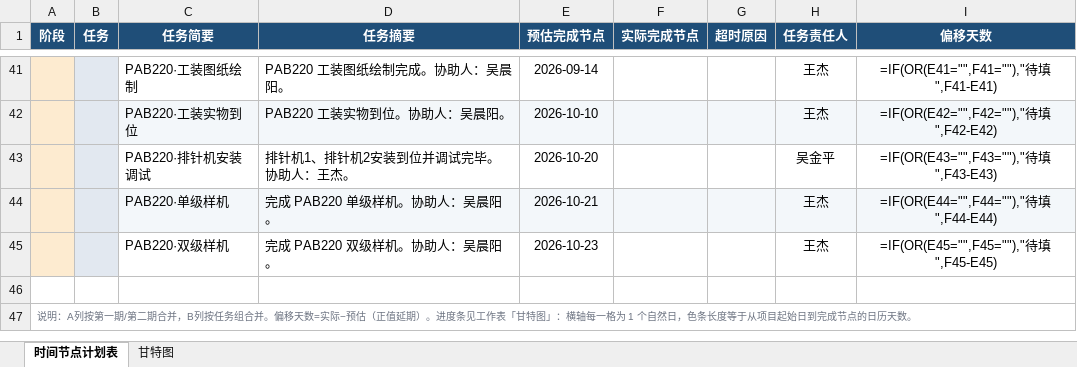
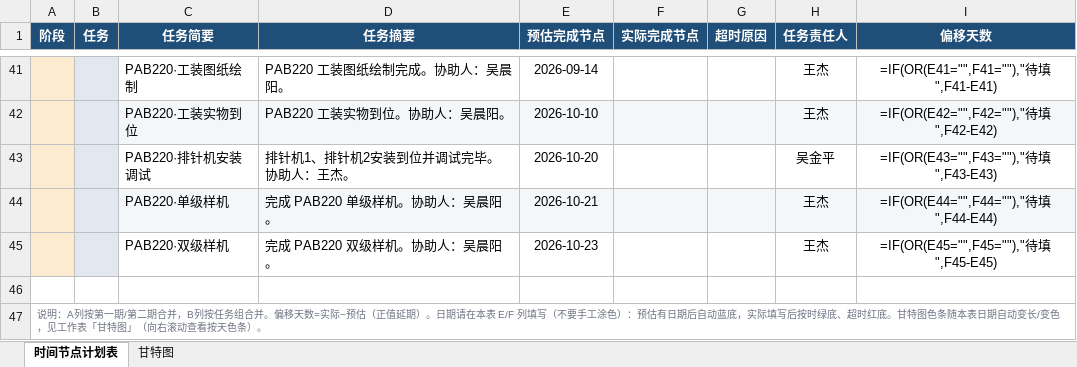
Before and after one commit to zer2803-cloud/route_maps, an Excel workbook: PAB产品计划表.xlsx, sheet 时间节点计划表, drawn as a sheet; only a part is shown, gaps mark what is left out; values as stored, in another font and other column widths than the file's, no borders; formulas without a stored value are shown as written; conditional formats not drawn; the diff names each change by its address in the sheet, - before the commit and + after, or states it on an @@ line.

```diff
--- a/PAB产品计划表.xlsx (sheet 时间节点计划表)
+++ b/PAB产品计划表.xlsx (sheet 时间节点计划表)
-A47 (阶段): …延期）。进度条见工作表「甘特图」：横轴每一格为 1 个自然日，色条长度等于从项目起始日到完成节点的日历天数。
+A47 (阶段): …延期）。日期请在本表 E/F 列填写（不要手工涂色）：预估有日期后自动蓝底，实际填写后按时绿底、超时红底。甘特图色条随本表日期自动变长/变色，见工作表「甘特图」（向右滚动查看按天色条）。
```
Also changed, not shown: sheet 甘特图, 2 other files.
